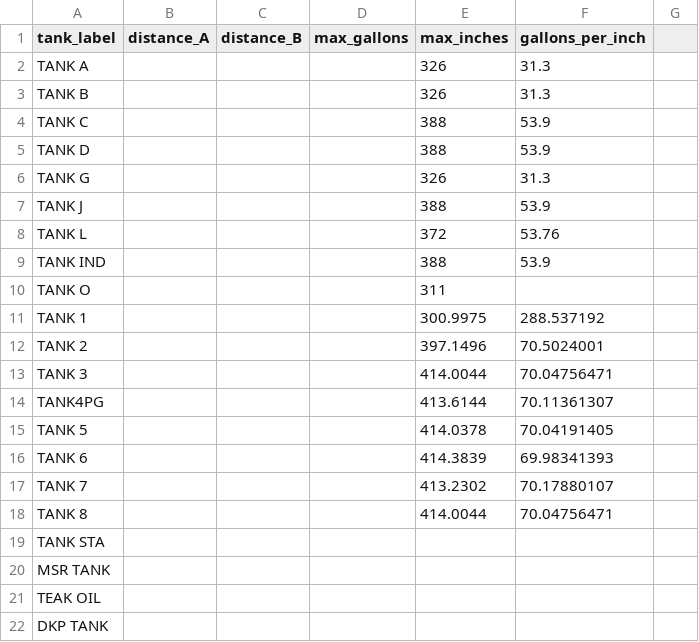
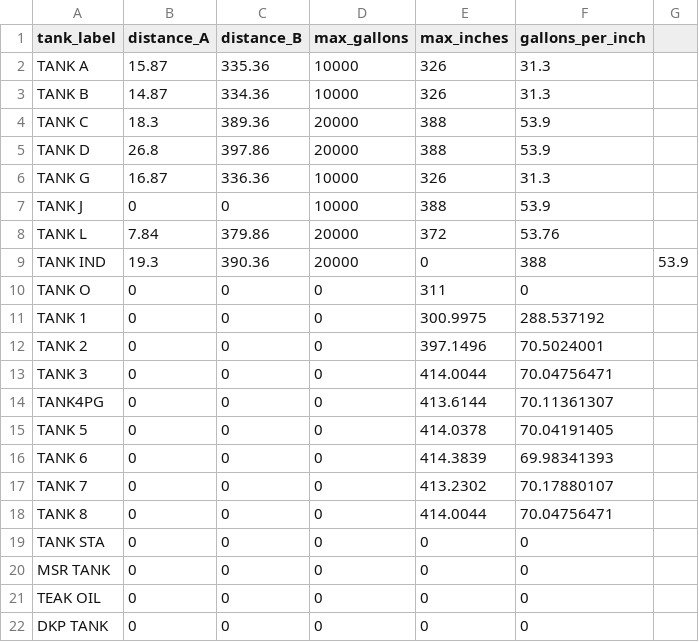
Before and after one commit to ParkerMedlin/kpk-app, a CSV file: db_imports/storagetanks.csv, drawn as a sheet.

Commit message:
Update storagetanks.csv import file.

```diff
--- a/db_imports/storagetanks.csv
+++ b/db_imports/storagetanks.csv
@@ -1,22 +1,22 @@
 tank_label,distance_A,distance_B,max_gallons,max_inches,gallons_per_inch
-TANK A,,,,326,31.3
-TANK B,,,,326,31.3
-TANK C,,,,388,53.9
-TANK D,,,,388,53.9
-TANK G,,,,326,31.3
-TANK J,,,,388,53.9
-TANK L,,,,372,53.76
-TANK IND,,,,388,53.9
-TANK O,,,,311,
-TANK 1,,,,300.9975,288.537192
-TANK 2,,,,397.1496,70.5024001
-TANK 3,,,,414.0044,70.04756471
-TANK4PG,,,,413.6144,70.11361307
-TANK 5,,,,414.0378,70.04191405
-TANK 6,,,,414.3839,69.98341393
-TANK 7,,,,413.2302,70.17880107
-TANK 8,,,,414.0044,70.04756471
-TANK STA,,,,,
-MSR TANK,,,,,
-TEAK OIL,,,,,
-DKP TANK,,,,,
+TANK A,15.87,335.36,10000,326,31.3
+TANK B,14.87,334.36,10000,326,31.3
+TANK C,18.3,389.36,20000,388,53.9
+TANK D,26.8,397.86,20000,388,53.9
+TANK G,16.87,336.36,10000,326,31.3
+TANK J,0,0,10000,388,53.9
+TANK L,7.84,379.86,20000,372,53.76
+TANK IND,19.3,390.36,20000,0,388,53.9
+TANK O,0,0,0,311,0
+TANK 1,0,0,0,300.9975,288.537192
+TANK 2,0,0,0,397.1496,70.5024001
+TANK 3,0,0,0,414.0044,70.04756471
+TANK4PG,0,0,0,413.6144,70.11361307
+TANK 5,0,0,0,414.0378,70.04191405
+TANK 6,0,0,0,414.3839,69.98341393
+TANK 7,0,0,0,413.2302,70.17880107
+TANK 8,0,0,0,414.0044,70.04756471
+TANK STA,0,0,0,0,0
+MSR TANK,0,0,0,0,0
+TEAK OIL,0,0,0,0,0
+DKP TANK,0,0,0,0,0
```
